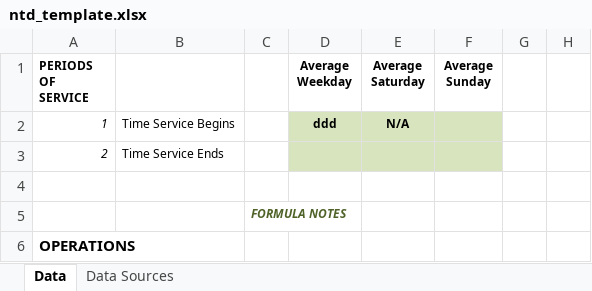
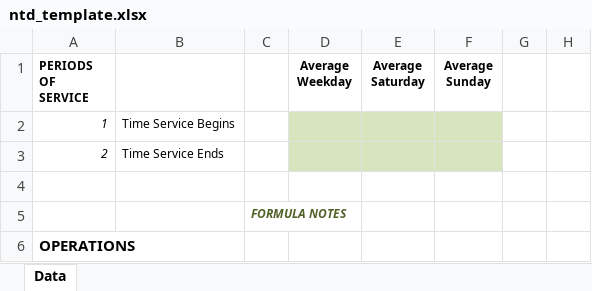
Before and after one commit to rc-jwheeler/ridepilot, an Excel workbook: public/ntd_template.xlsx, sheet Data, drawn as a sheet; only a part is shown; values as stored, in another font and other column widths than the file's, no borders; the diff names each change by its address in the sheet, - before the commit and + after, or states it on an @@ line.

```diff
--- a/public/ntd_template.xlsx (sheet Data)
+++ b/public/ntd_template.xlsx (sheet Data)
-sheet tab: Data Sources
-D2 (Average Weekday): ddd
+D2 (Average Weekday): (empty)
-E2 (Average Saturday): N/A
+E2 (Average Saturday): (empty)
```
